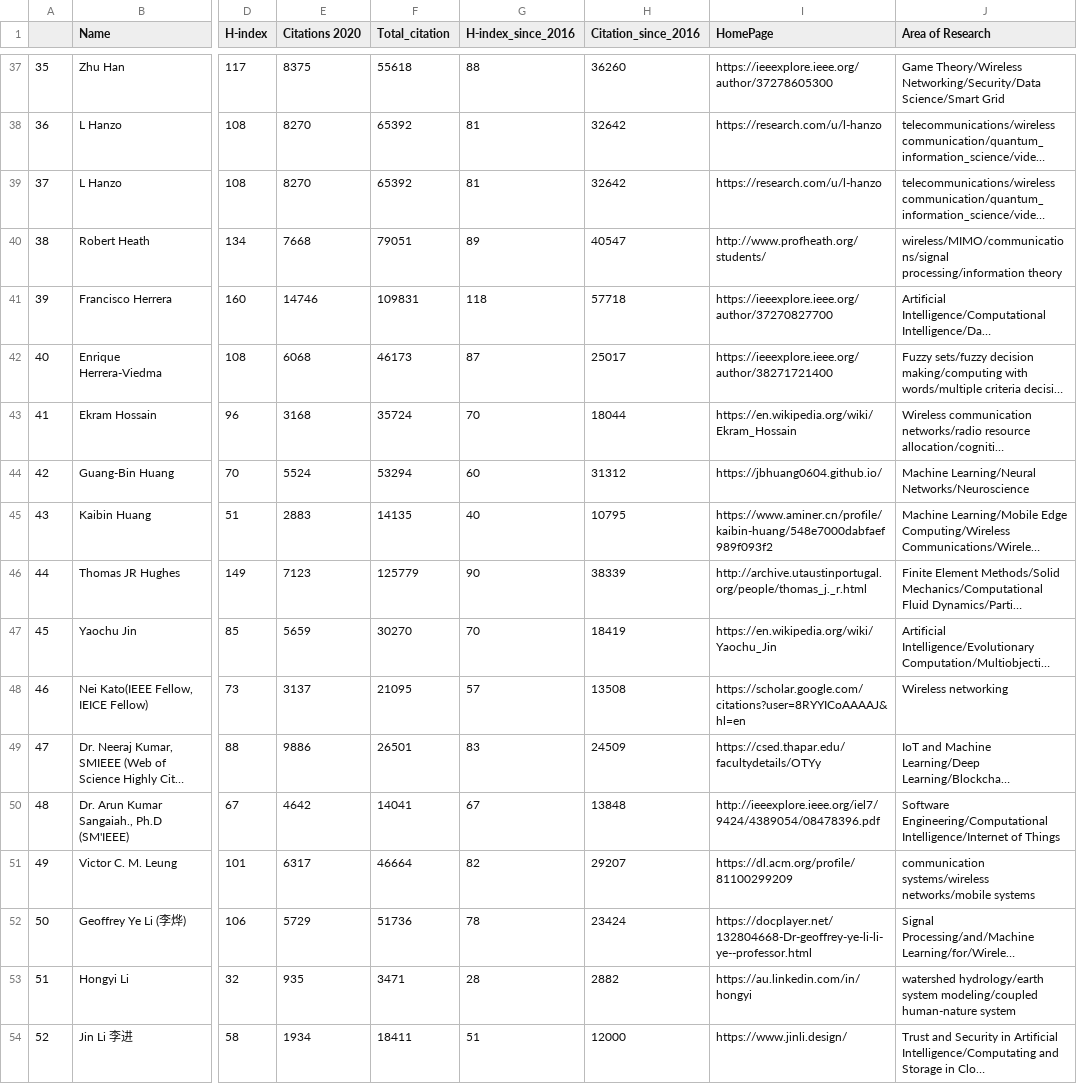
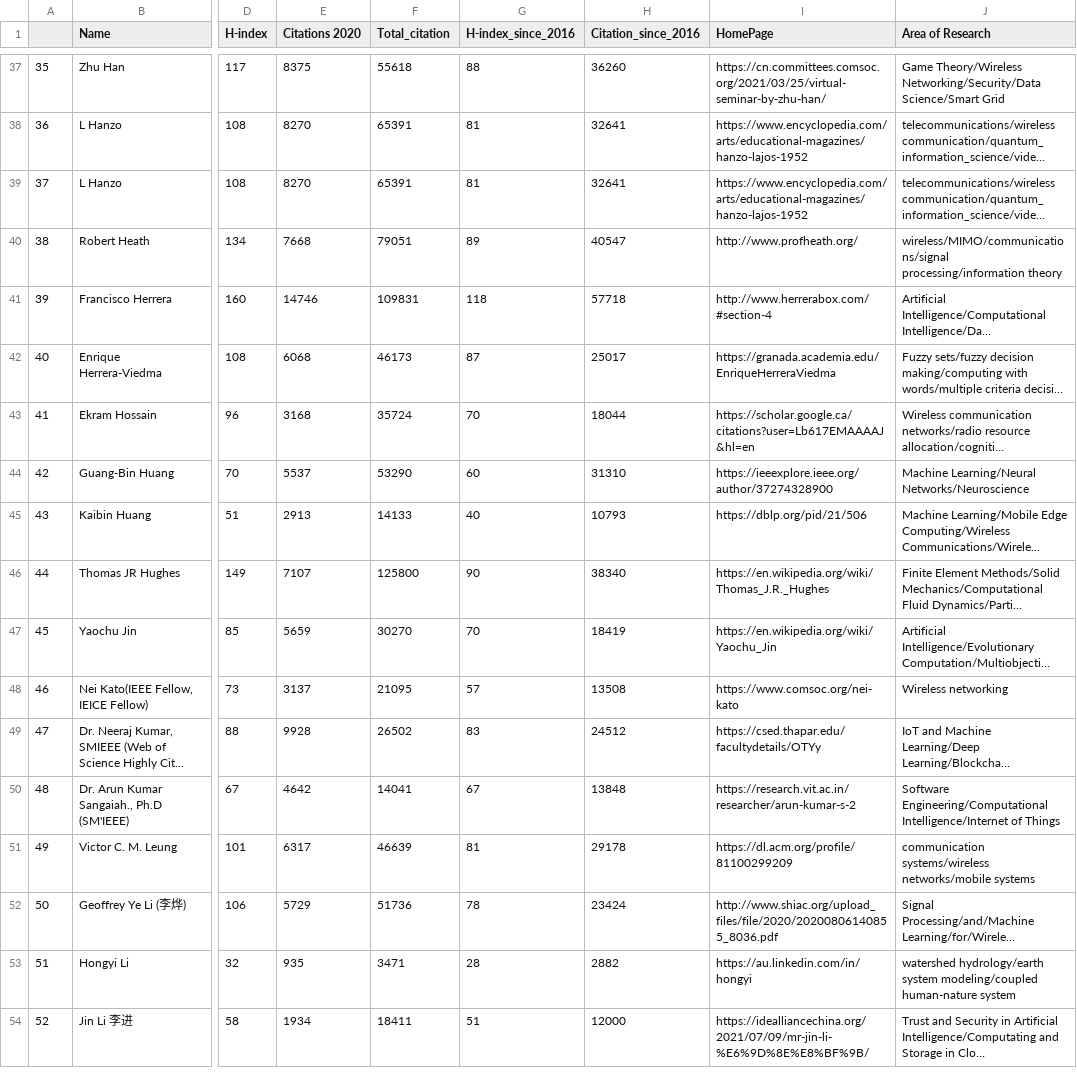
Before and after one commit to cryptogeekk/insights2techinfo, a CSV file: data.csv, drawn as a sheet; only a part is shown, gaps mark what is left out; long unchanged cells end in …; the diff covers the shown part only; the diff names each change by its address in the sheet, - before the commit and + after, or states it on an @@ line.

```diff
--- a/data.csv
+++ b/data.csv
-I37 (HomePage): https://ieeexplore.ieee.org/author/37278605300
+I37 (HomePage): https://cn.committees.comsoc.org/2021/03/25/virtual-seminar-by-zhu-han/
-F38:F39 (Total_citation): 65392
+F38:F39 (Total_citation): 65391
-H38:H39 (Citation_since_2016): 32642
+H38:H39 (Citation_since_2016): 32641
-I38:I39 (HomePage): https://research.com/u/l-hanzo
+I38:I39 (HomePage): https://www.encyclopedia.com/arts/educational-magazines/hanzo-lajos-1952
-I40 (HomePage): http://www.profheath.org/students/
+I40 (HomePage): http://www.profheath.org/
-I41 (HomePage): https://ieeexplore.ieee.org/author/37270827700
+I41 (HomePage): http://www.herrerabox.com/#section-4
-I42 (HomePage): https://ieeexplore.ieee.org/author/38271721400
+I42 (HomePage): https://granada.academia.edu/EnriqueHerreraViedma
-I43 (HomePage): https://en.wikipedia.org/wiki/Ekram_Hossain
+I43 (HomePage): https://scholar.google.ca/citations?user=Lb617EMAAAAJ&hl=en
-E44 (Citations 2020): 5524
+E44 (Citations 2020): 5537
-F44 (Total_citation): 53294
+F44 (Total_citation): 53290
-H44 (Citation_since_2016): 31312
+H44 (Citation_since_2016): 31310
-I44 (HomePage): https://jbhuang0604.github.io/
+I44 (HomePage): https://ieeexplore.ieee.org/author/37274328900
-E45 (Citations 2020): 2883
+E45 (Citations 2020): 2913
-F45 (Total_citation): 14135
+F45 (Total_citation): 14133
-H45 (Citation_since_2016): 10795
+H45 (Citation_since_2016): 10793
-I45 (HomePage): https://www.aminer.cn/profile/kaibin-huang/548e7000dabfaef989f093f2
+I45 (HomePage): https://dblp.org/pid/21/506
-E46 (Citations 2020): 7123
+E46 (Citations 2020): 7107
-F46 (Total_citation): 125779
+F46 (Total_citation): 125800
-H46 (Citation_since_2016): 38339
+H46 (Citation_since_2016): 38340
-I46 (HomePage): http://archive.utaustinportugal.org/people/thomas_j._r.html
+I46 (HomePage): https://en.wikipedia.org/wiki/Thomas_J.R._Hughes
-I48 (HomePage): https://scholar.google.com/citations?user=8RYYICoAAAAJ&hl=en
+I48 (HomePage): https://www.comsoc.org/nei-kato
-E49 (Citations 2020): 9886
+E49 (Citations 2020): 9928
-F49 (Total_citation): 26501
+F49 (Total_citation): 26502
-H49 (Citation_since_2016): 24509
+H49 (Citation_since_2016): 24512
-I50 (HomePage): http://ieeexplore.ieee.org/iel7/9424/4389054/08478396.pdf
+I50 (HomePage): https://research.vit.ac.in/researcher/arun-kumar-s-2
-F51 (Total_citation): 46664
+F51 (Total_citation): 46639
-G51 (H-index_since_2016): 82
+G51 (H-index_since_2016): 81
-H51 (Citation_since_2016): 29207
+H51 (Citation_since_2016): 29178
-I52 (HomePage): https://docplayer.net/132804668-Dr-geoffrey-ye-li-li-ye--professor.html
+I52 (HomePage): http://www.shiac.org/upload_files/file/2020/20200806140855_8036.pdf
-I54 (HomePage): https://www.jinli.design/
+I54 (HomePage): https://idealliancechina.org/2021/07/09/mr-jin-li-%E6%9D%8E%E8%BF%9B/
```
Also changed, not shown: 153 edited cells elsewhere in this file, 1 other file.
